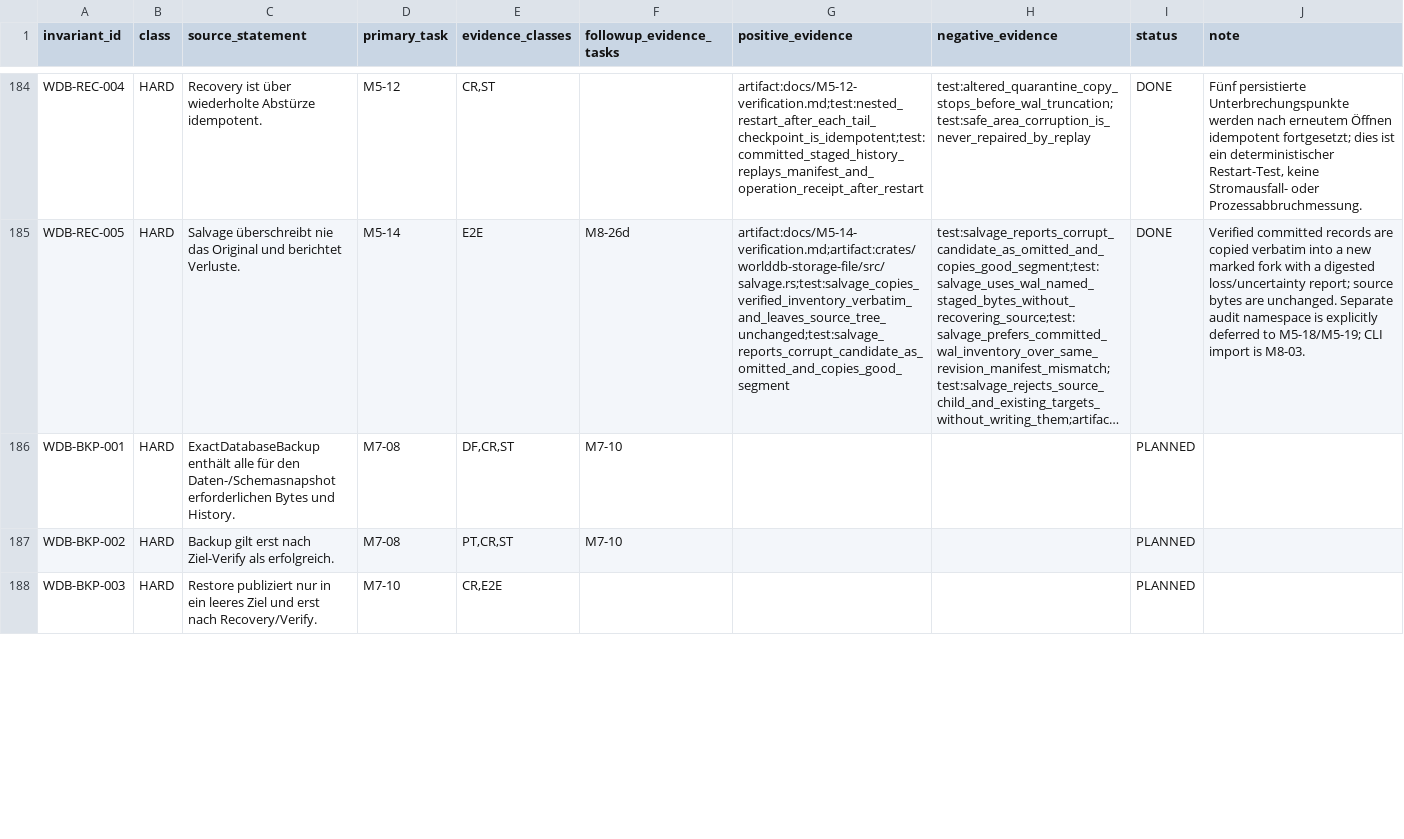
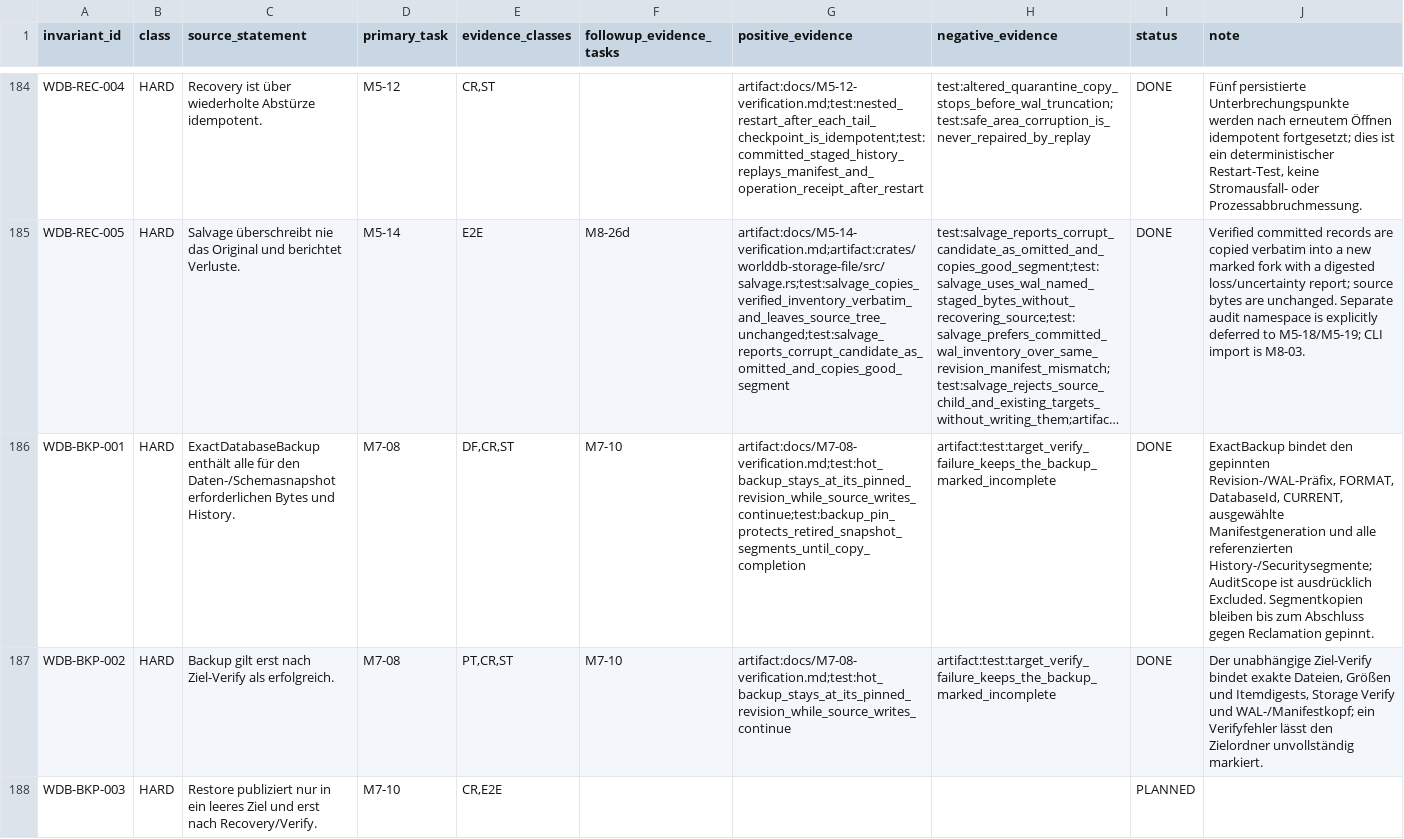
Before and after one commit to klarck36/WorldDB, a TSV file: WorldDB_1.0_Invariantenabdeckung.tsv, drawn as a sheet; only a part is shown, gaps mark what is left out; long unchanged cells end in …; the diff covers the shown part only; the diff names each change by its address in the sheet, - before the commit and + after, or states it on an @@ line.

Commit message:
feat: implement exact hot backup

```diff
--- a/WorldDB_1.0_Invariantenabdeckung.tsv
+++ b/WorldDB_1.0_Invariantenabdeckung.tsv
-G186 (positive_evidence): (empty)
+G186 (positive_evidence): artifact:docs/M7-08-verification.md;test:hot_backup_stays_at_its_pinned_revision_while_source_writes_continue;test:backup_pin_protects_retired_snapshot_segments_until_copy_completion
-H186:H187 (negative_evidence): (empty)
+H186:H187 (negative_evidence): artifact:test:target_verify_failure_keeps_the_backup_marked_incomplete
-I186:I187 (status): PLANNED
+I186:I187 (status): DONE
-J186 (note): (empty)
+J186 (note): ExactBackup bindet den gepinnten Revision-/WAL-Präfix, FORMAT, DatabaseId, CURRENT, ausgewählte Manifestgeneration und alle referenzierten History-/Securitysegmente; AuditScope ist ausdrücklich Excluded. Segmentkopien bleiben bis zum Abschluss gegen Reclamation gepinnt.
-G187 (positive_evidence): (empty)
+G187 (positive_evidence): artifact:docs/M7-08-verification.md;test:hot_backup_stays_at_its_pinned_revision_while_source_writes_continue
-J187 (note): (empty)
+J187 (note): Der unabhängige Ziel-Verify bindet exakte Dateien, Größen und Itemdigests, Storage Verify und WAL-/Manifestkopf; ein Verifyfehler lässt den Zielordner unvollständig markiert.
```
Also changed, not shown: 4 edited cells elsewhere in this file, WorldDB_1.0_Taskregister.tsv, 11 other files.
